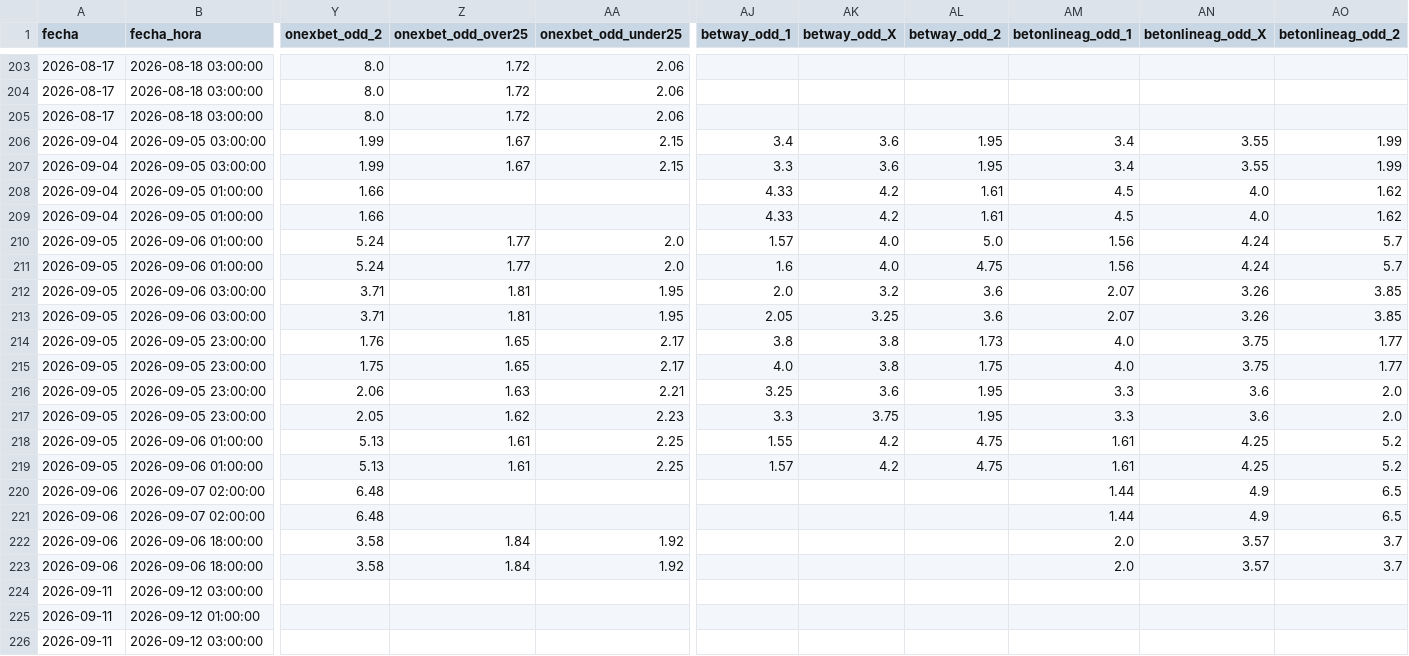
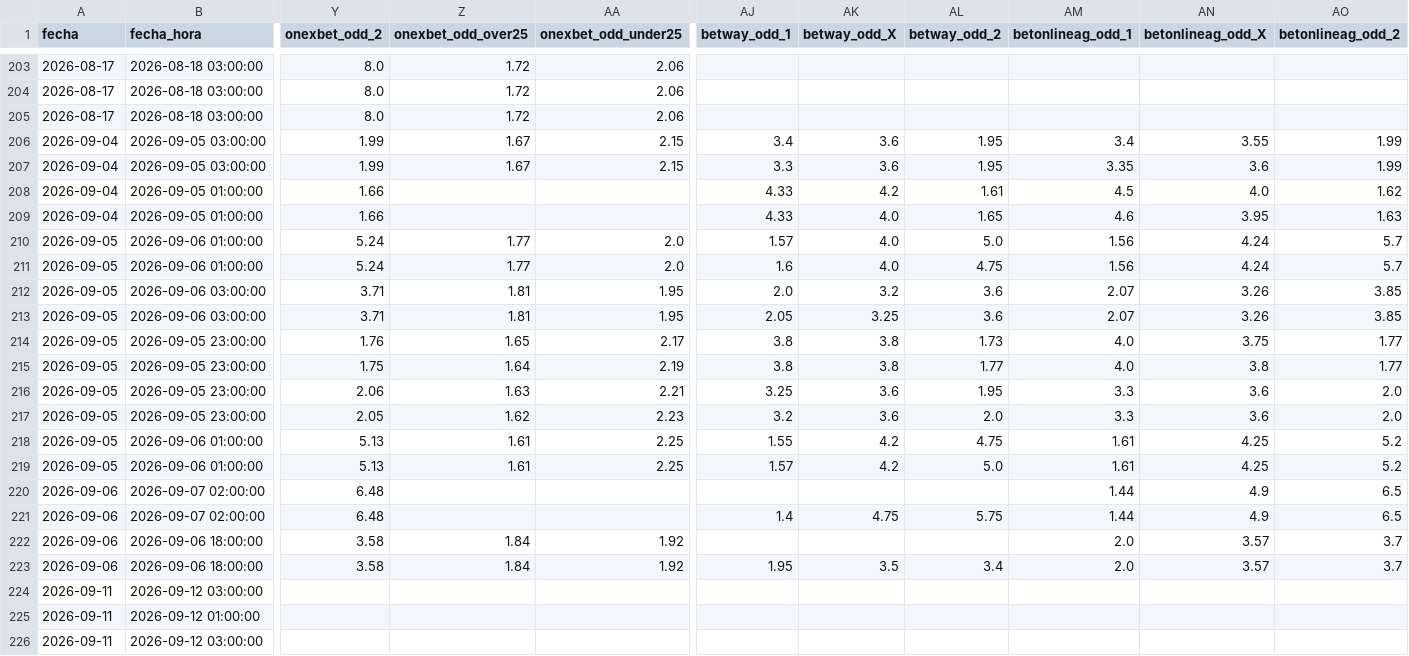
Before and after one commit to MauCarVaz1995/LigaMX, a CSV file: data/processed/odds_ligamx.csv, drawn as a sheet; only a part is shown, gaps mark what is left out; the diff names each change by its address in the sheet, - before the commit and + after, or states it on an @@ line.

```diff
--- a/data/processed/odds_ligamx.csv
+++ b/data/processed/odds_ligamx.csv
-AM207 (betonlineag_odd_1): 3.4
+AM207 (betonlineag_odd_1): 3.35
-AN207 (betonlineag_odd_X): 3.55
+AN207 (betonlineag_odd_X): 3.6
-AK209 (betway_odd_X): 4.2
+AK209 (betway_odd_X): 4.0
-AL209 (betway_odd_2): 1.61
+AL209 (betway_odd_2): 1.65
-AM209 (betonlineag_odd_1): 4.5
+AM209 (betonlineag_odd_1): 4.6
-AN209 (betonlineag_odd_X): 4.0
+AN209 (betonlineag_odd_X): 3.95
-AO209 (betonlineag_odd_2): 1.62
+AO209 (betonlineag_odd_2): 1.63
-Z215 (onexbet_odd_over25): 1.65
+Z215 (onexbet_odd_over25): 1.64
-AA215 (onexbet_odd_under25): 2.17
+AA215 (onexbet_odd_under25): 2.19
-AJ215 (betway_odd_1): 4.0
+AJ215 (betway_odd_1): 3.8
-AL215 (betway_odd_2): 1.75
+AL215 (betway_odd_2): 1.77
-AN215 (betonlineag_odd_X): 3.75
+AN215 (betonlineag_odd_X): 3.8
-AJ217 (betway_odd_1): 3.3
+AJ217 (betway_odd_1): 3.2
-AK217 (betway_odd_X): 3.75
+AK217 (betway_odd_X): 3.6
-AL217 (betway_odd_2): 1.95
+AL217 (betway_odd_2): 2.0
-AL219 (betway_odd_2): 4.75
+AL219 (betway_odd_2): 5.0
-AJ221 (betway_odd_1): (empty)
+AJ221 (betway_odd_1): 1.4
-AK221 (betway_odd_X): (empty)
+AK221 (betway_odd_X): 4.75
-AL221 (betway_odd_2): (empty)
+AL221 (betway_odd_2): 5.75
-AJ223 (betway_odd_1): (empty)
+AJ223 (betway_odd_1): 1.95
-AK223 (betway_odd_X): (empty)
+AK223 (betway_odd_X): 3.5
-AL223 (betway_odd_2): (empty)
+AL223 (betway_odd_2): 3.4
```
Also changed, not shown: 1 other file.
